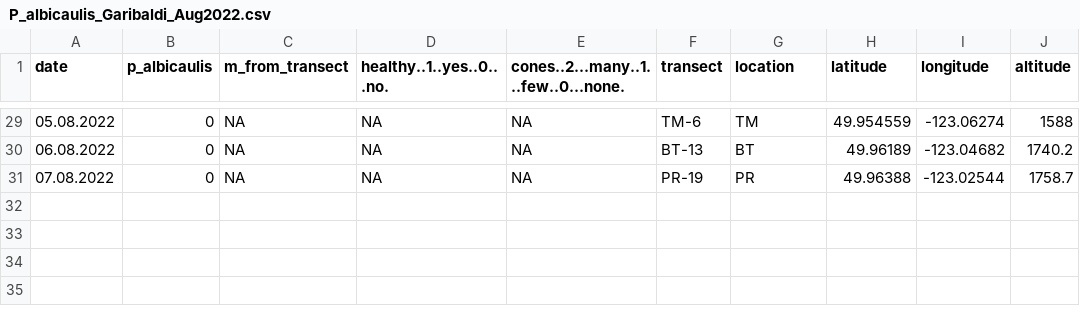
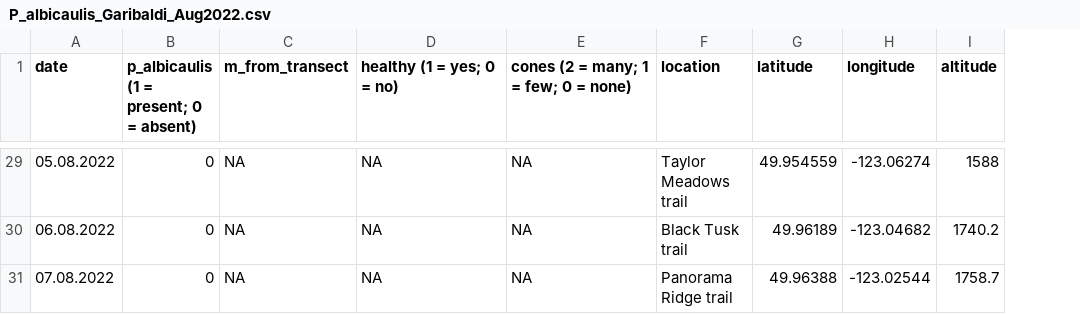
Before and after one commit to Noemie-BL/Garibaldi, a CSV file: trampling_analyses/compiled_data/P_albicaulis_Garibaldi_Aug2022.csv, drawn as a sheet; only a part is shown, gaps mark what is left out; removed rows and columns are numbered as before the commit, all else as after; the diff covers the shown part only; the diff names each change by its address in the sheet, - before the commit and + after, or states it on an @@ line.

Commit message:
finished p_albicaulis file

```diff
--- a/trampling_analyses/compiled_data/P_albicaulis_Garibaldi_Aug2022.csv
+++ b/trampling_analyses/compiled_data/P_albicaulis_Garibaldi_Aug2022.csv
-column F (transect), rows 29-31: TM-6 | BT-13 | PR-19
-B1: p_albicaulis
+B1: p_albicaulis (1 = present; 0 = absent)
-D1: healthy..1..yes..0...no.
+D1: healthy (1 = yes; 0 = no)
-E1: cones..2...many..1...few..0...none.
+E1: cones (2 = many; 1 = few; 0 = none)
-F29 (location): TM
+F29 (location): Taylor Meadows trail
-F30 (location): BT
+F30 (location): Black Tusk trail
-F31 (location): PR
+F31 (location): Panorama Ridge trail
```
Also changed, not shown: 31 edited cells elsewhere in this file, 1 other file.
